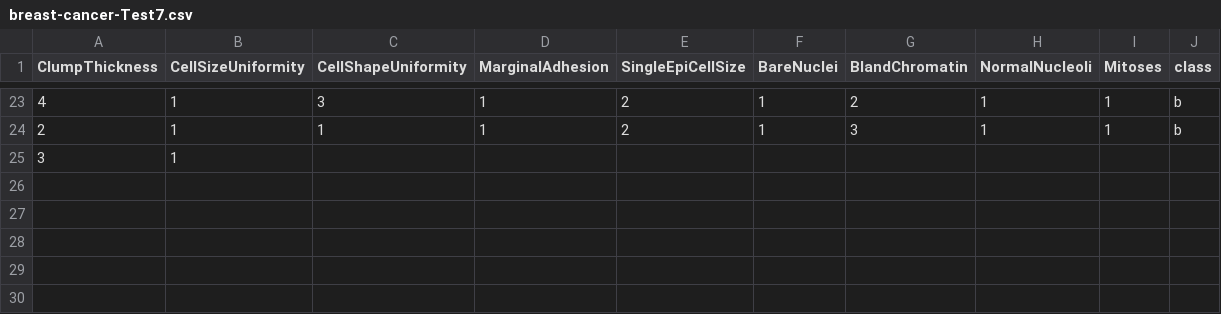
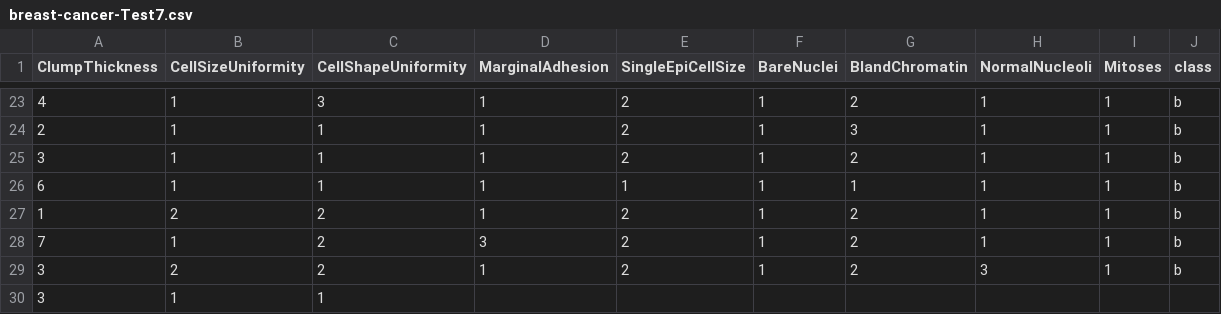
Before and after one commit to FatioSE/Kernel-PCA-DR, a CSV file: datasets/breast-cancer/breast-cancer-Test7.csv, drawn as a sheet; only a part is shown, gaps mark what is left out.

```diff
--- a/datasets/breast-cancer/breast-cancer-Test7.csv
+++ b/datasets/breast-cancer/breast-cancer-Test7.csv
@@ -24,2 +24,7 @@ ClumpThickness,CellSizeUniformity,CellShapeUniformity,MarginalAdhesion,SingleEpi
 2,1,1,1,2,1,3,1,1,b
-3,1,
+3,1,1,1,2,1,2,1,1,b
+6,1,1,1,1,1,1,1,1,b
+1,2,2,1,2,1,2,1,1,b
+7,1,2,3,2,1,2,1,1,b
+3,2,2,1,2,1,2,3,1,b
+3,1,1
```
